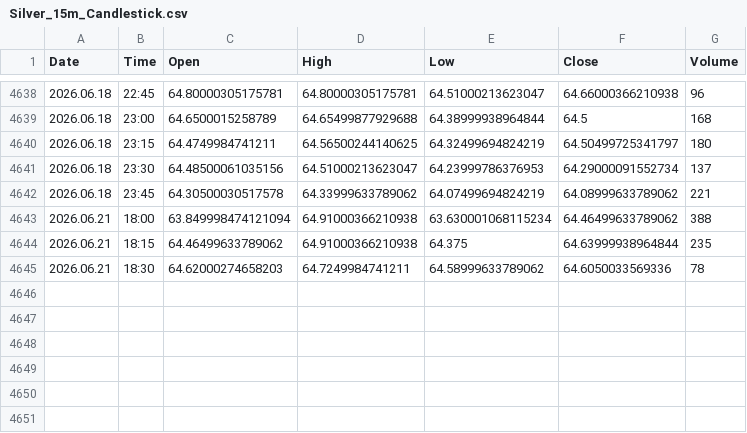
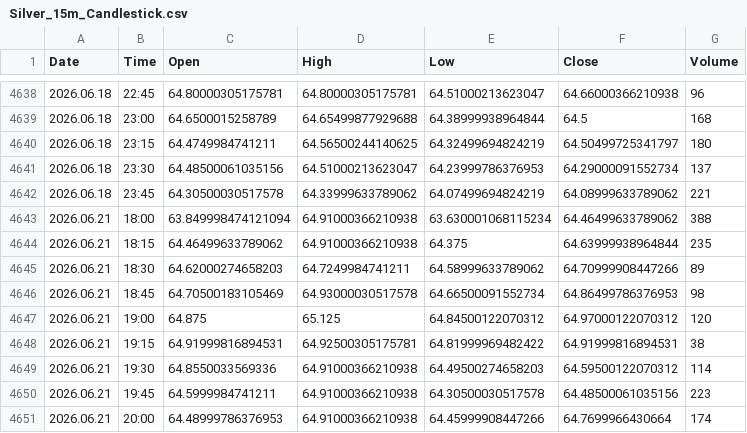
Before and after one commit to Talha4565/MetalMind-SMCForge, a CSV file: Silver Dataset/Silver_15m_Candlestick.csv, drawn as a sheet; only a part is shown, gaps mark what is left out.

```diff
--- a/Silver Dataset/Silver_15m_Candlestick.csv
+++ b/Silver Dataset/Silver_15m_Candlestick.csv
@@ -4644,2 +4644,8 @@ Date,Time,Open,High,Low,Close,Volume
 2026.06.21,18:15,64.46499633789062,64.91000366210938,64.375,64.63999938964844,235
-2026.06.21,18:30,64.62000274658203,64.7249984741211,64.58999633789062,64.6050033569336,78
+2026.06.21,18:30,64.62000274658203,64.7249984741211,64.58999633789062,64.70999908447266,89
+2026.06.21,18:45,64.70500183105469,64.93000030517578,64.66500091552734,64.86499786376953,98
+2026.06.21,19:00,64.875,65.125,64.84500122070312,64.97000122070312,120
+2026.06.21,19:15,64.91999816894531,64.92500305175781,64.81999969482422,64.91999816894531,38
+2026.06.21,19:30,64.8550033569336,64.91000366210938,64.49500274658203,64.59500122070312,114
+2026.06.21,19:45,64.5999984741211,64.91000366210938,64.30500030517578,64.48500061035156,223
+2026.06.21,20:00,64.48999786376953,64.91000366210938,64.45999908447266,64.7699966430664,174
```
Also changed, not shown: Gold Dataset/Gold_15m_Candlestick.csv, Gold Dataset/Gold_30m_Candlestick.csv, 5 other files.
